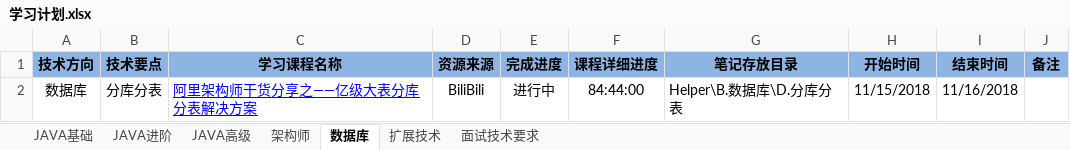
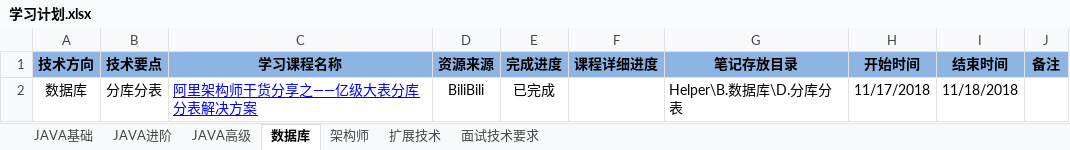
Before and after one commit to chuxueze/Helper, an Excel workbook: 学习计划.xlsx, sheet 数据库, drawn as a sheet; values as stored, in another font and other column widths than the file's, no borders; the diff names each change by its address in the sheet, - before the commit and + after, or states it on an @@ line.

```diff
--- a/学习计划.xlsx (sheet 数据库)
+++ b/学习计划.xlsx (sheet 数据库)
@@ sheet tab order changed: JAVA基础 | JAVA进阶 | JAVA高级 | 数据库 | 架构师 | 扩展技术 | 面试技术要求 @@
-E2 (完成进度): 进行中
+E2 (完成进度): 已完成
-F2 (课程详细进度): 84:44:00
+F2 (课程详细进度): (empty)
-H2 (开始时间): 11/15/2018
+H2 (开始时间): 11/17/2018
-I2 (结束时间): 11/16/2018
+I2 (结束时间): 11/18/2018
```
Also changed, not shown: sheet 面试技术要求, sheet JAVA基础, sheet 架构师, 7 other files.
